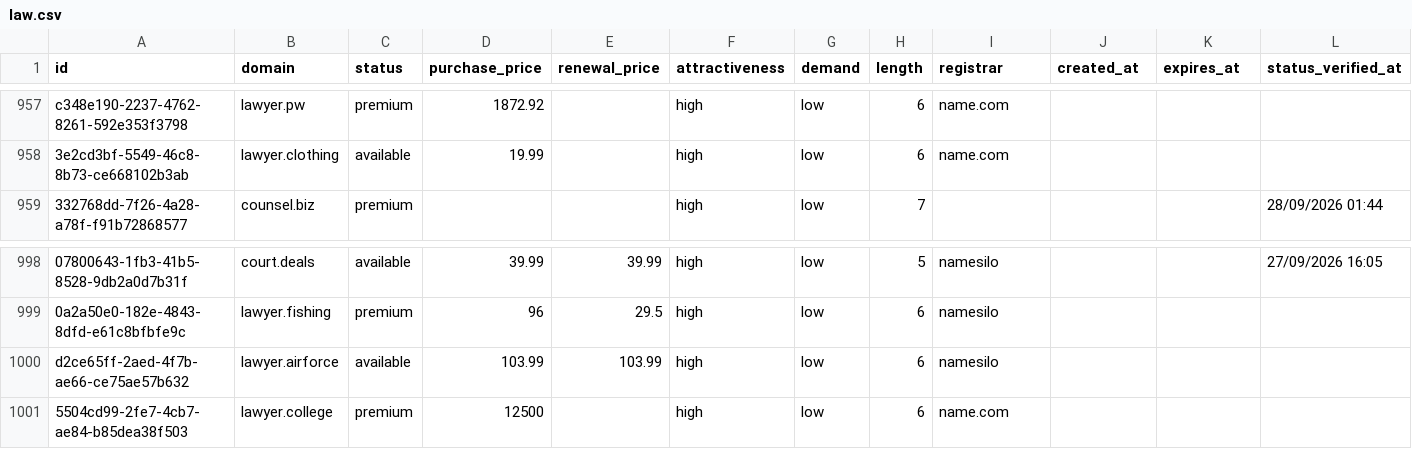
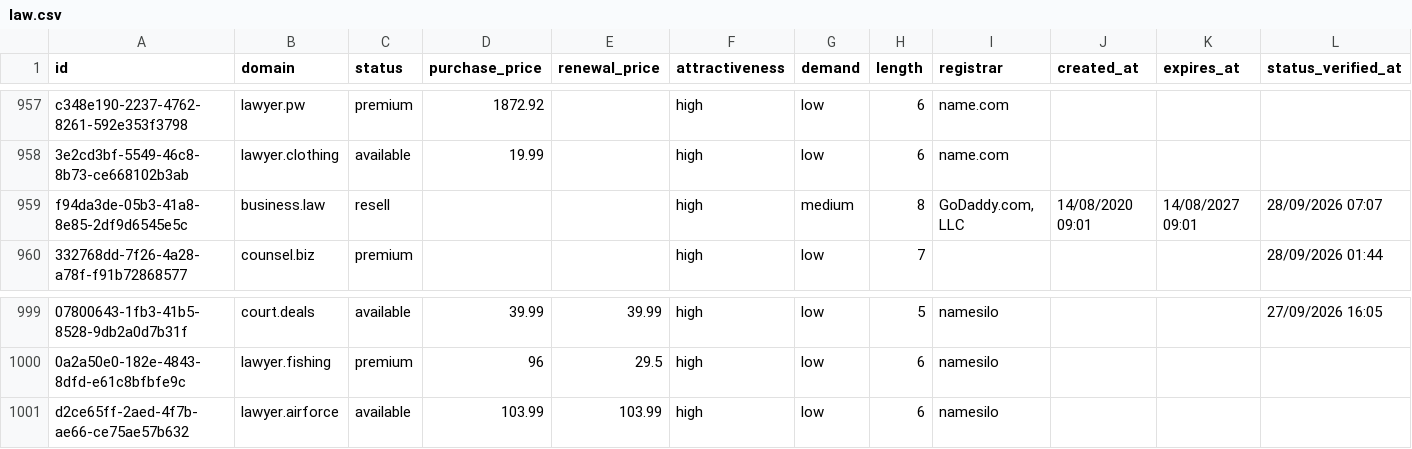
Before and after one commit to UniqueDomains/law-sector-oneword-domains, a CSV file: law.csv, drawn as a sheet; only a part is shown, gaps mark what is left out; removed rows and columns are numbered as before the commit, all else as after; the diff names each change by its address in the sheet, - before the commit and + after, or states it on an @@ line.

Commit message:
Domains update

```diff
--- a/law.csv
+++ b/law.csv
+row 959: f94da3de-05b3-41a8-8e85-2df9d6545e5c | business.law | resell |  |  | high | medium | 8 | GoDaddy.com, LLC | 14/08/2020 09:01 | 14/08/2027 09:01 | 28/09/2026 07:07
-row 1001: 5504cd99-2fe7-4cb7-ae84-b85dea38f503 | lawyer.college | premium | 12500 |  | high | low | 6 | name.com
```
Also changed, not shown: 4 other files.
